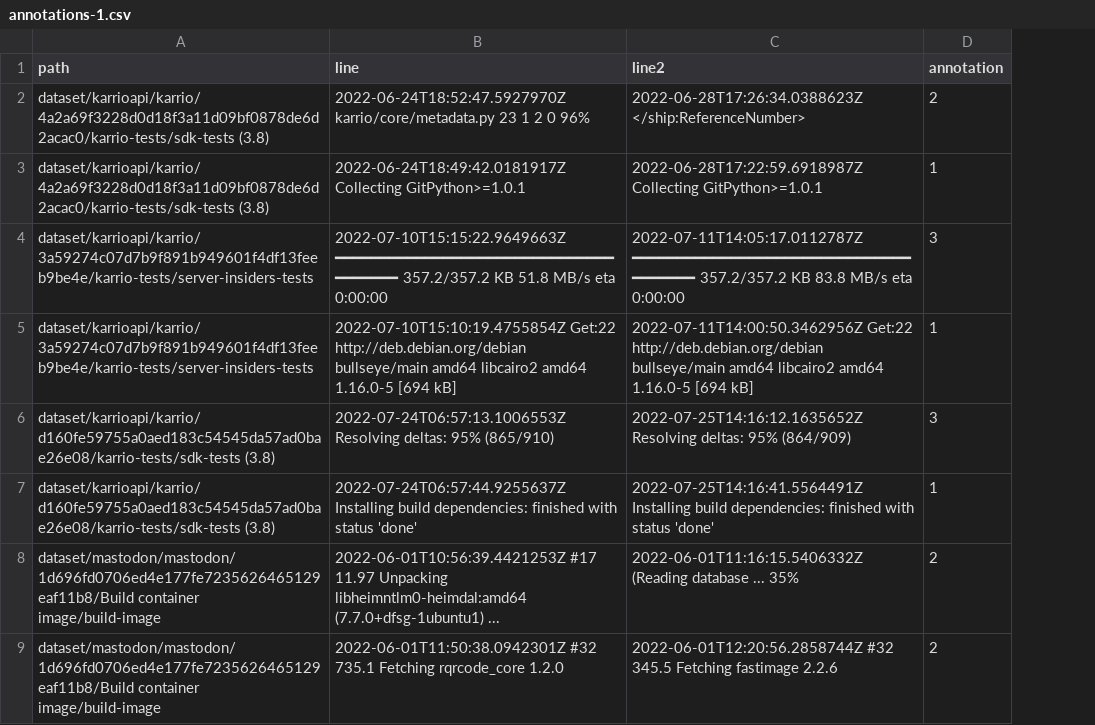
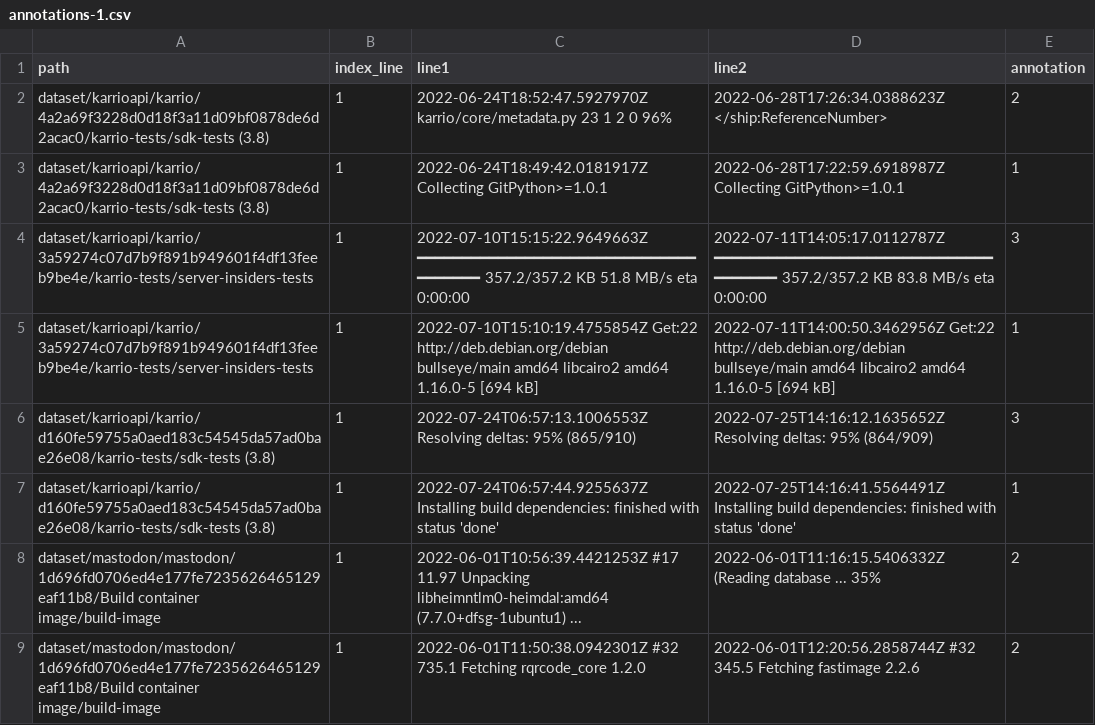
Before and after one commit to ybelkhedra/annotation-log-line, a CSV file: csv_folder/annotations-1.csv, drawn as a sheet; only a part is shown; addresses are those after the commit; the diff names each change by its address in the sheet, - before the commit and + after, or states it on an @@ line.

```diff
--- a/csv_folder/annotations-1.csv
+++ b/csv_folder/annotations-1.csv
+column B (index_line), rows 2-9: all 1
-C1: line
+C1: line1
```
Also changed, not shown: 1 other file.
